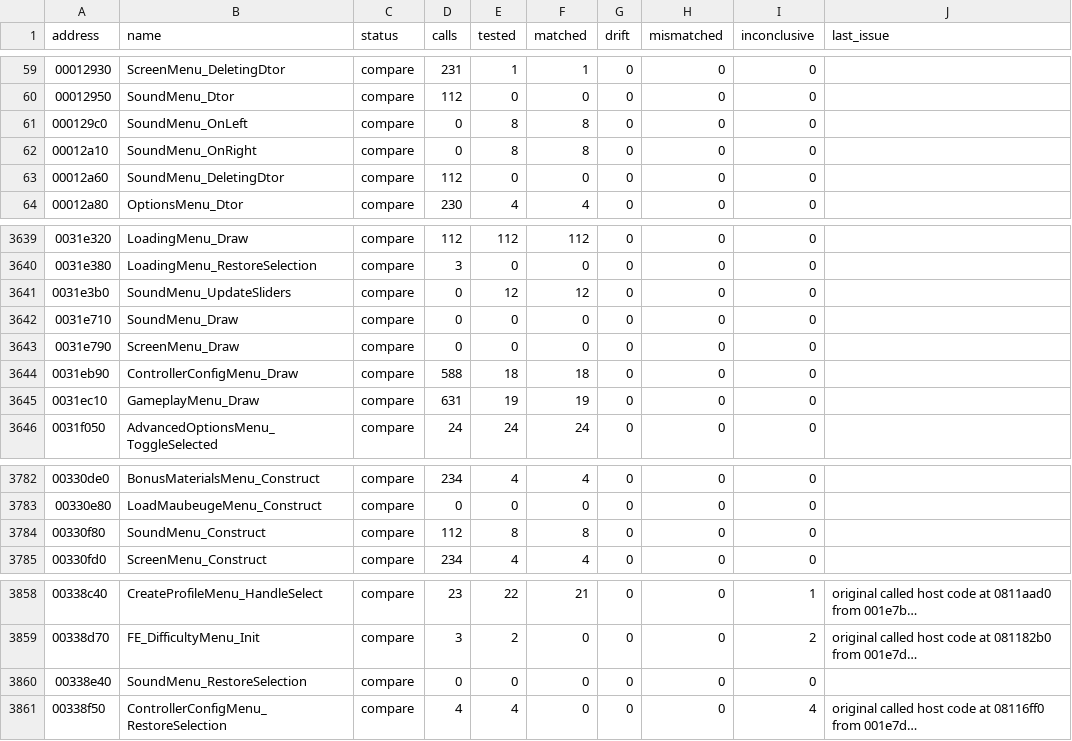
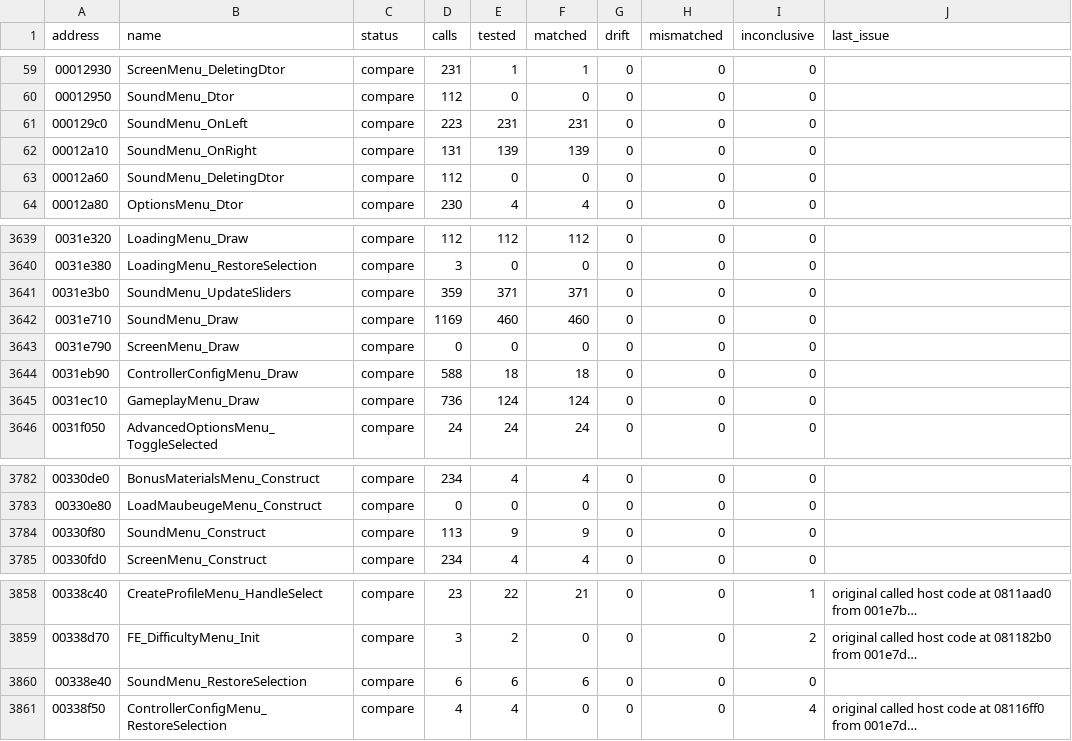
Before and after one commit to SmokeDoggy044/CoD2-BRO-Decomp, a CSV file: tools/data/functions.csv, drawn as a sheet; only a part is shown, gaps mark what is left out; long unchanged cells end in …; the diff names each change by its address in the sheet, - before the commit and + after, or states it on an @@ line.

```diff
--- a/tools/data/functions.csv
+++ b/tools/data/functions.csv
-D61 (calls): 0
+D61 (calls): 223
-E61 (tested): 8
+E61 (tested): 231
-F61 (matched): 8
+F61 (matched): 231
-D62 (calls): 0
+D62 (calls): 131
-E62 (tested): 8
+E62 (tested): 139
-F62 (matched): 8
+F62 (matched): 139
-D3641 (calls): 0
+D3641 (calls): 359
-E3641 (tested): 12
+E3641 (tested): 371
-F3641 (matched): 12
+F3641 (matched): 371
-D3642 (calls): 0
+D3642 (calls): 1169
-E3642 (tested): 0
+E3642 (tested): 460
-F3642 (matched): 0
+F3642 (matched): 460
-D3645 (calls): 631
+D3645 (calls): 736
-E3645 (tested): 19
+E3645 (tested): 124
-F3645 (matched): 19
+F3645 (matched): 124
-D3784 (calls): 112
+D3784 (calls): 113
-E3784 (tested): 8
+E3784 (tested): 9
-F3784 (matched): 8
+F3784 (matched): 9
-D3860 (calls): 0
+D3860 (calls): 6
-E3860 (tested): 0
+E3860 (tested): 6
-F3860 (matched): 0
+F3860 (matched): 6
```
Also changed, not shown: tools/data/progress.csv, 7 other files.
